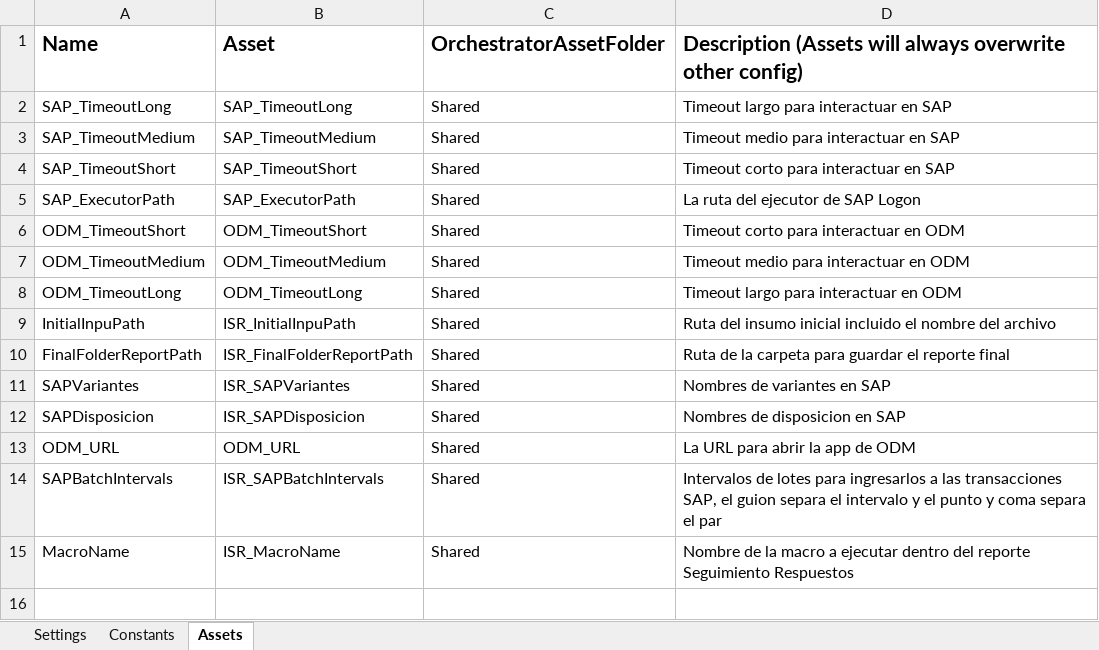
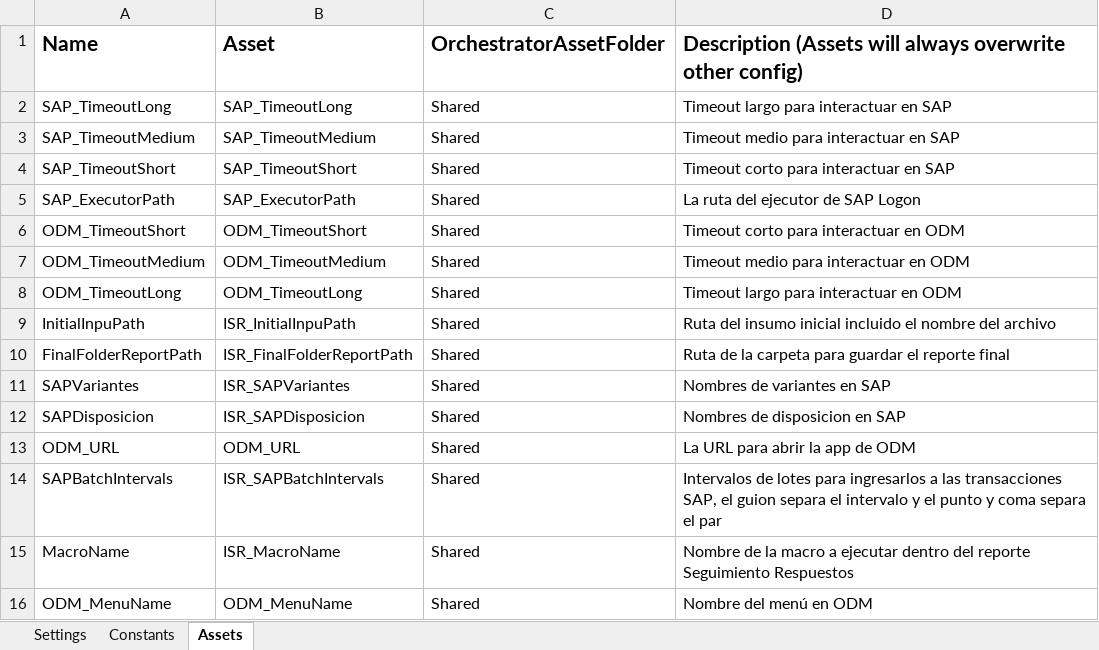
Before and after one commit to WilliamFallaAci/AMP06_00_InformeSeguimientoRepuestos, an Excel workbook: Data/Config.xlsx, sheet Assets, drawn as a sheet; values as stored, in another font and other column widths than the file's, no borders; the diff names each change by its address in the sheet, - before the commit and + after, or states it on an @@ line.

```diff
--- a/Data/Config.xlsx (sheet Assets)
+++ b/Data/Config.xlsx (sheet Assets)
+row 16: ODM_MenuName | ODM_MenuName | Shared | Nombre del menú en ODM
```
Also changed, not shown: Data/Input/TransaccionesSAP.xlsx, 26 other files.
